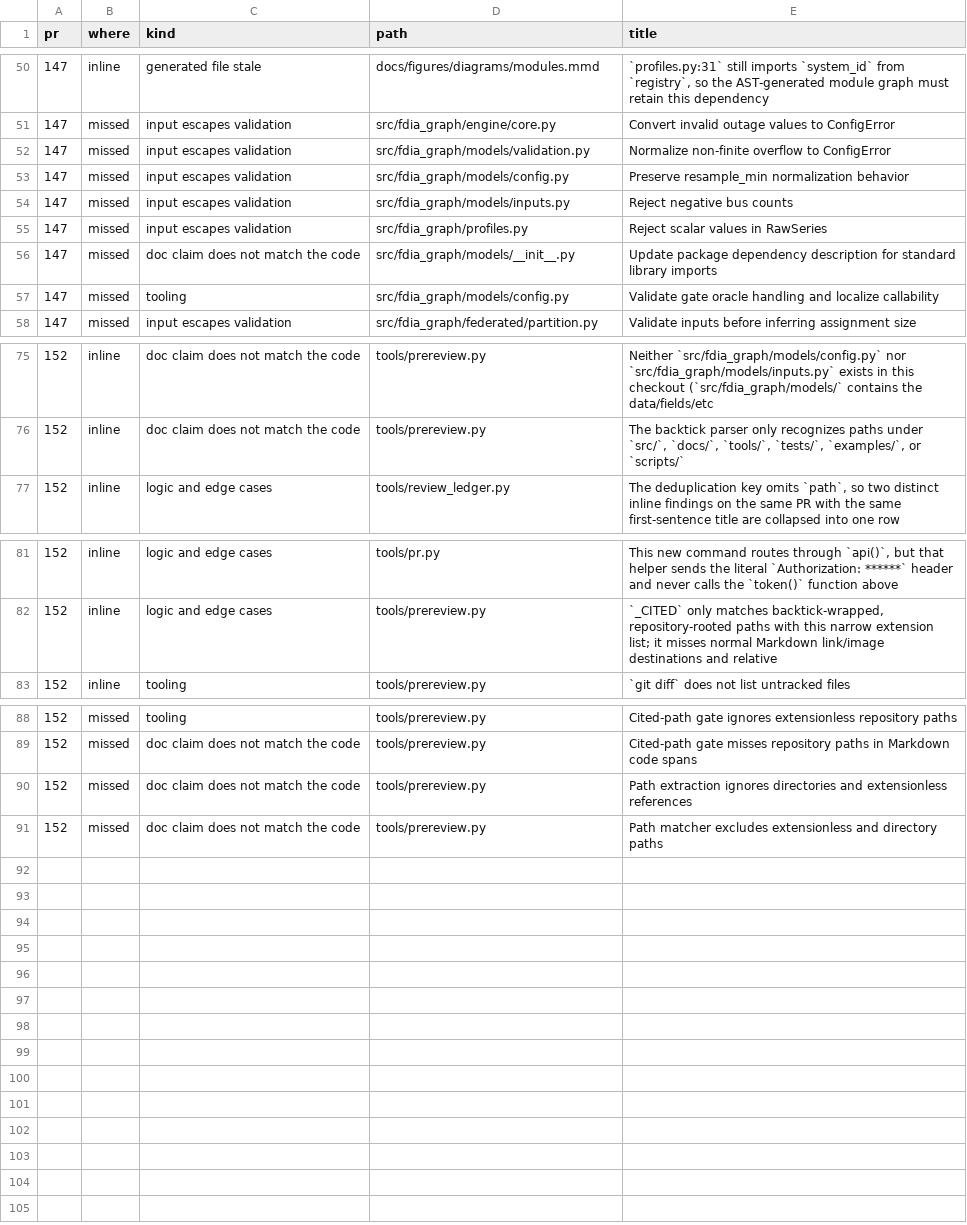
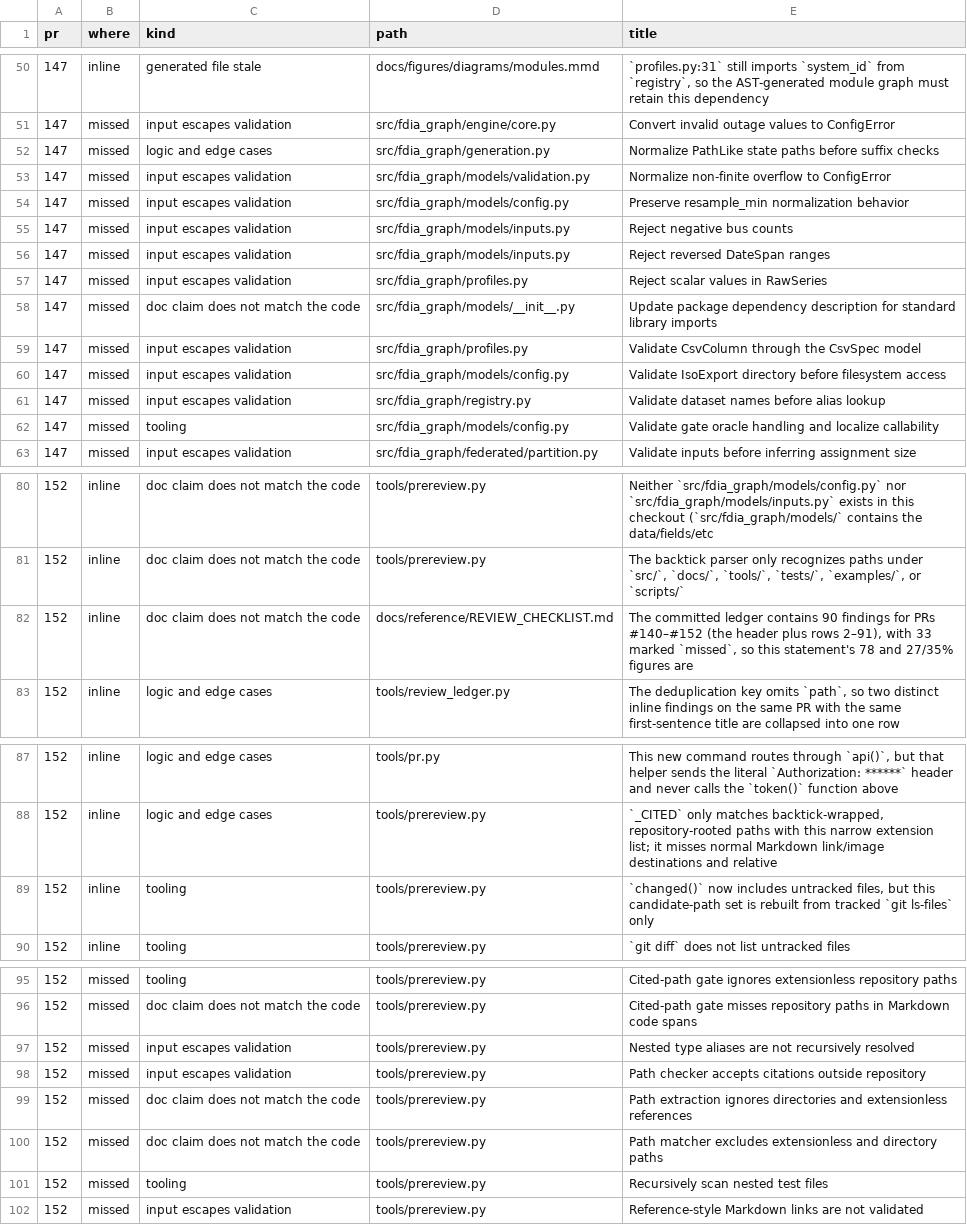
Before and after one commit to myersben9/fdia-graph, a CSV file: docs/reference/review_ledger.csv, drawn as a sheet; only a part is shown, gaps mark what is left out.

Commit message:
prereview: reference links, citations outside the checkout, aliases nested in Optional; ledger through the latest reviews

```diff
--- a/docs/reference/review_ledger.csv
+++ b/docs/reference/review_ledger.csv
@@ -51,2 +51,3 @@ pr,where,kind,path,title
 147,missed,input escapes validation,src/fdia_graph/engine/core.py,Convert invalid outage values to ConfigError
+147,missed,logic and edge cases,src/fdia_graph/generation.py,Normalize PathLike state paths before suffix checks
 147,missed,input escapes validation,src/fdia_graph/models/validation.py,Normalize non-finite overflow to ConfigError
@@ -54,4 +55,8 @@ pr,where,kind,path,title
 147,missed,input escapes validation,src/fdia_graph/models/inputs.py,Reject negative bus counts
+147,missed,input escapes validation,src/fdia_graph/models/inputs.py,Reject reversed DateSpan ranges
 147,missed,input escapes validation,src/fdia_graph/profiles.py,Reject scalar values in RawSeries
 147,missed,doc claim does not match the code,src/fdia_graph/models/__init__.py,Update package dependency description for standard library imports
+147,missed,input escapes validation,src/fdia_graph/profiles.py,Validate CsvColumn through the CsvSpec model
+147,missed,input escapes validation,src/fdia_graph/models/config.py,Validate IsoExport directory before filesystem access
+147,missed,input escapes validation,src/fdia_graph/registry.py,Validate dataset names before alias lookup
 147,missed,tooling,src/fdia_graph/models/config.py,Validate gate oracle handling and localize callability
@@ -76,2 +81,3 @@ pr,where,kind,path,title
 152,inline,doc claim does not match the code,tools/prereview.py,"The backtick parser only recognizes paths under `src/`, `docs/`, `tools/`, `tests/`, `examples/`, or `scripts/`"
+152,inline,doc claim does not match the code,docs/reference/REVIEW_CHECKLIST.md,"The committed ledger contains 90 findings for PRs #140–#152 (the header plus rows 2–91), with 33 marked `missed`, so this statement's 78 and 27/35% figures are "
 152,inline,logic and edge cases,tools/review_ledger.py,"The deduplication key omits `path`, so two distinct inline findings on the same PR with the same first-sentence title are collapsed into one row"
@@ -82,2 +88,3 @@ pr,where,kind,path,title
 152,inline,logic and edge cases,tools/prereview.py,"`_CITED` only matches backtick-wrapped, repository-rooted paths with this narrow extension list; it misses normal Markdown link/image destinations and relative "
+152,inline,tooling,tools/prereview.py,"`changed()` now includes untracked files, but this candidate-path set is rebuilt from tracked `git ls-files` only"
 152,inline,tooling,tools/prereview.py,`git diff` does not list untracked files
@@ -89,3 +96,7 @@ pr,where,kind,path,title
 152,missed,doc claim does not match the code,tools/prereview.py,Cited-path gate misses repository paths in Markdown code spans
+152,missed,input escapes validation,tools/prereview.py,Nested type aliases are not recursively resolved
+152,missed,input escapes validation,tools/prereview.py,Path checker accepts citations outside repository
 152,missed,doc claim does not match the code,tools/prereview.py,Path extraction ignores directories and extensionless references
 152,missed,doc claim does not match the code,tools/prereview.py,Path matcher excludes extensionless and directory paths
+152,missed,tooling,tools/prereview.py,Recursively scan nested test files
+152,missed,input escapes validation,tools/prereview.py,Reference-style Markdown links are not validated
```
Also changed, not shown: 1 other file.
